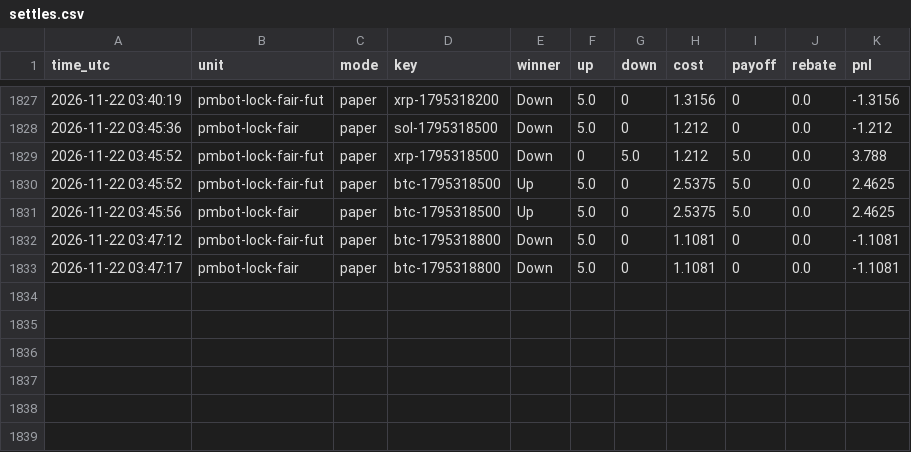
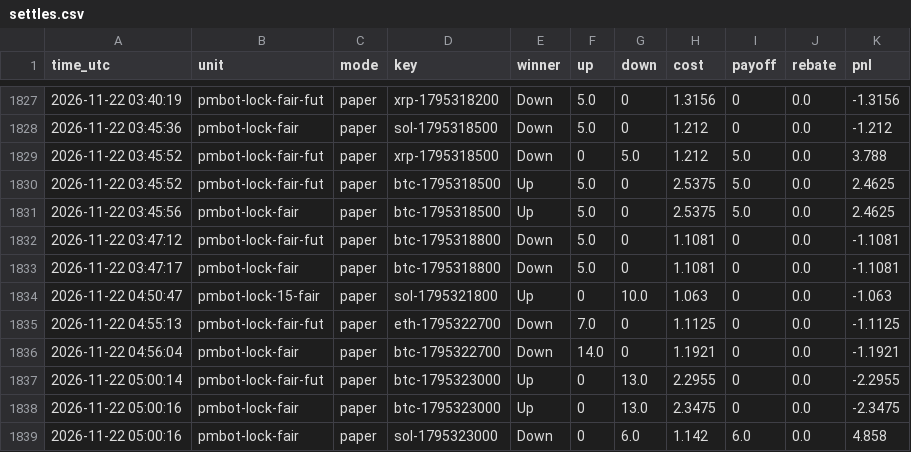
Before and after one commit to sanyamelnik1992-cloud/Polymarket-bot, a CSV file: settles.csv, drawn as a sheet; only a part is shown, gaps mark what is left out; the diff names each change by its address in the sheet, - before the commit and + after, or states it on an @@ line.

```diff
--- a/settles.csv
+++ b/settles.csv
+row 1834: 2026-11-22 04:50:47 | pmbot-lock-15-fair | paper | sol-1795321800 | Up | 0 | 10.0 | 1.063 | 0 | 0.0 | -1.063
+row 1835: 2026-11-22 04:55:13 | pmbot-lock-fair-fut | paper | eth-1795322700 | Down | 7.0 | 0 | 1.1125 | 0 | 0.0 | -1.1125
+row 1836: 2026-11-22 04:56:04 | pmbot-lock-fair | paper | btc-1795322700 | Down | 14.0 | 0 | 1.1921 | 0 | 0.0 | -1.1921
+row 1837: 2026-11-22 05:00:14 | pmbot-lock-fair-fut | paper | btc-1795323000 | Up | 0 | 13.0 | 2.2955 | 0 | 0.0 | -2.2955
+row 1838: 2026-11-22 05:00:16 | pmbot-lock-fair | paper | btc-1795323000 | Up | 0 | 13.0 | 2.3475 | 0 | 0.0 | -2.3475
+row 1839: 2026-11-22 05:00:16 | pmbot-lock-fair | paper | sol-1795323000 | Down | 0 | 6.0 | 1.142 | 6.0 | 0.0 | 4.858
```
Also changed, not shown: 8 other files.
